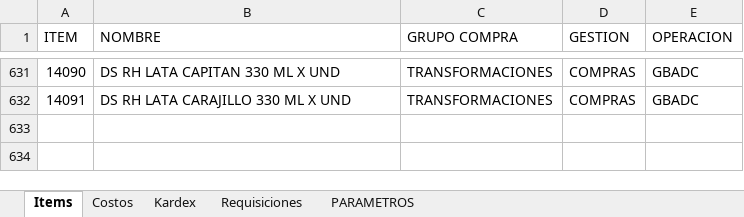
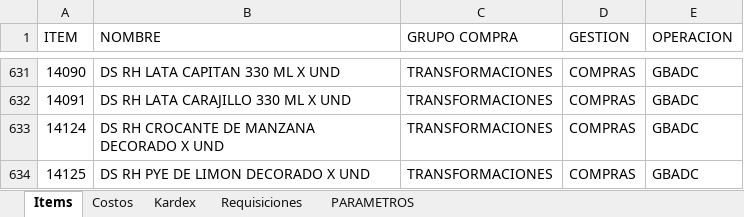
Before and after one commit to AlvaroCornejo/EBC_PEDIDOS_ADICIONALES, an Excel workbook: data/GBADC - ADICIONALES.xlsx, sheet Items, drawn as a sheet; only a part is shown, gaps mark what is left out; values as stored, in another font and other column widths than the file's, no borders; table styles not drawn; the diff names each change by its address in the sheet, - before the commit and + after, or states it on an @@ line.

```diff
--- a/data/GBADC - ADICIONALES.xlsx (sheet Items)
+++ b/data/GBADC - ADICIONALES.xlsx (sheet Items)
+row 633: 14124 | DS RH CROCANTE DE MANZANA DECORADO X UND | TRANSFORMACIONES | COMPRAS | GBADC
+row 634: 14125 | DS RH PYE DE LIMON DECORADO X UND | TRANSFORMACIONES | COMPRAS | GBADC
```
Also changed, not shown: sheet Kardex, sheet PARAMETROS, data/CDL28 - ADICIONALES.xlsx, data/EBC ITEMS_VENTA.xlsx, 7 other files.
